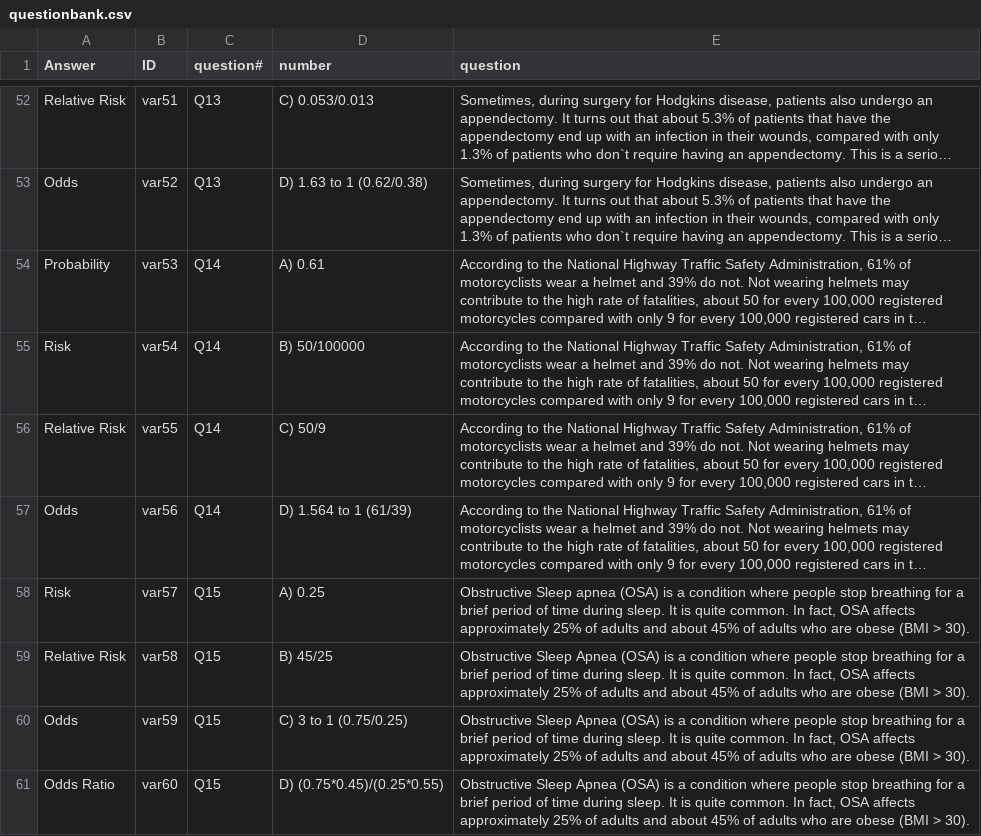
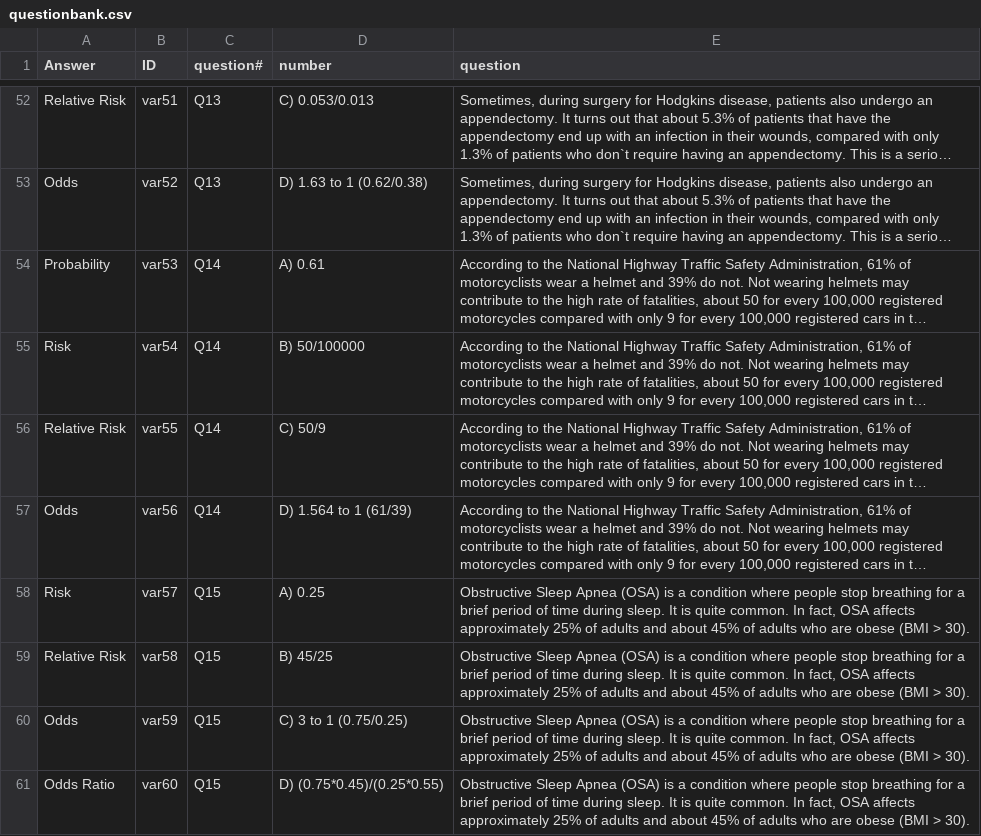
Before and after one commit to EducationShinyAppTeam/Measures_of_Association, a CSV file: questionbank.csv, drawn as a sheet; only a part is shown, gaps mark what is left out; long unchanged cells end in …; the diff names each change by its address in the sheet, - before the commit and + after, or states it on an @@ line.

```diff
--- a/questionbank.csv
+++ b/questionbank.csv
-E58 (question): Obstructive Sleep apnea (OSA) is…
+E58 (question): Obstructive Sleep Apnea (OSA) is…
```
Also changed, not shown: 2 other files.
